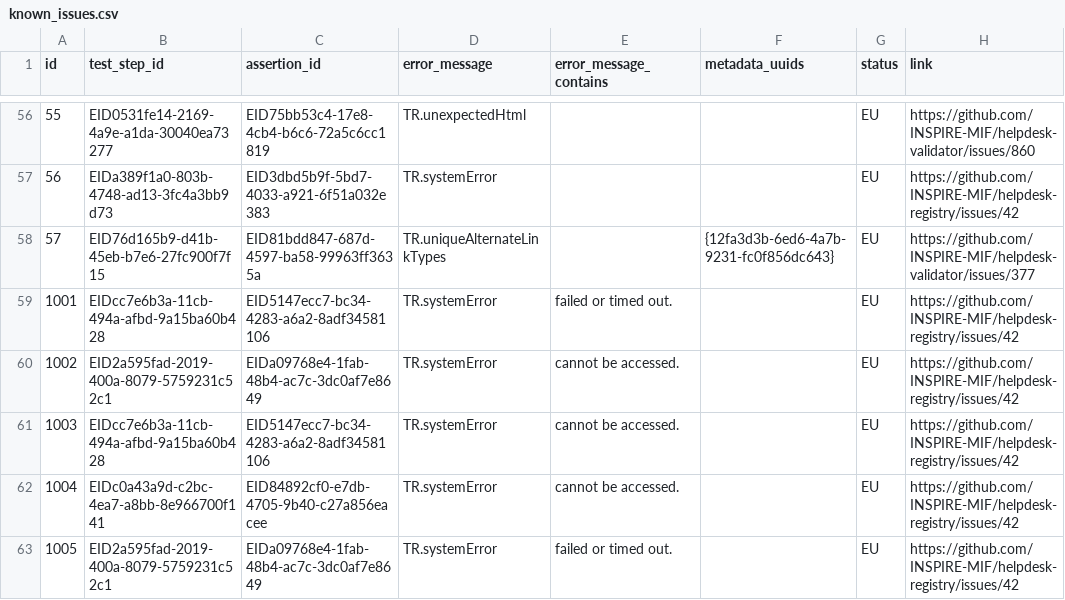
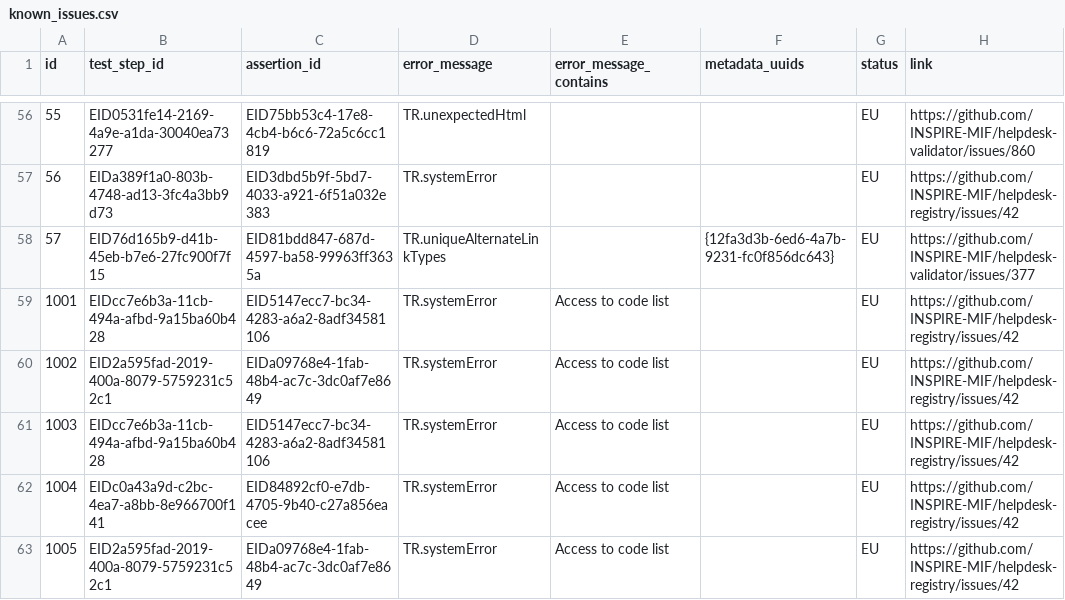
Before and after one commit to PDOK/inspire_etf_know_issues, a CSV file: known_issues.csv, drawn as a sheet; only a part is shown, gaps mark what is left out; the diff names each change by its address in the sheet, - before the commit and + after, or states it on an @@ line.

Commit message:
Update known_issues.csv

```diff
--- a/known_issues.csv
+++ b/known_issues.csv
-E59 (error_message_contains): failed or timed out.
+E59 (error_message_contains): Access to code list
-E60:E62 (error_message_contains): cannot be accessed.
+E60:E62 (error_message_contains): Access to code list
-E63 (error_message_contains): failed or timed out.
+E63 (error_message_contains): Access to code list
```
